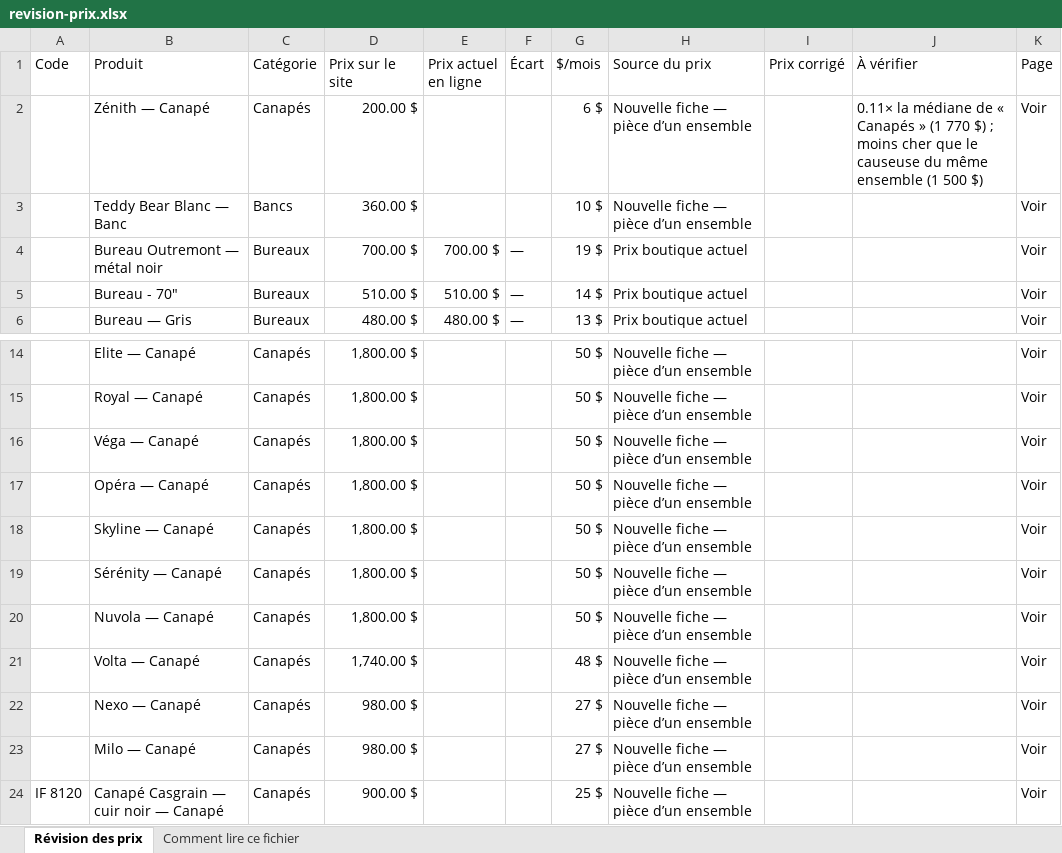
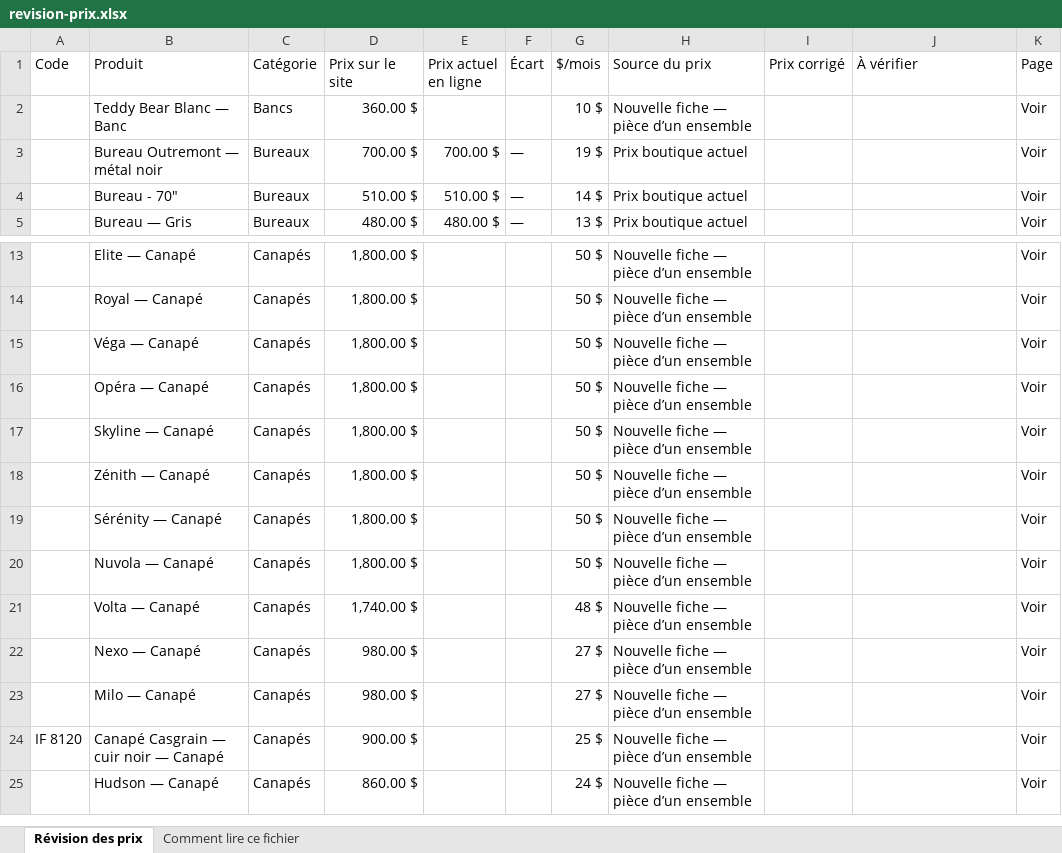
Before and after one commit to maisoninfuze-star/confort-demo, an Excel workbook: web/exports/revision-prix.xlsx, sheet Révision des prix, drawn as a sheet; only a part is shown, gaps mark what is left out; the shorter side is filled out with more unchanged rows; values as stored, in another font and other column widths than the file's, no cell formats; removed rows and columns are numbered as before the commit, all else as after; the diff names each change by its address in the sheet, - before the commit and + after, or states it on an @@ line.

```diff
--- a/web/exports/revision-prix.xlsx (sheet Révision des prix)
+++ b/web/exports/revision-prix.xlsx (sheet Révision des prix)
-row 2:  | Zénith — Canapé | Canapés | 200.00 $ |  |  | 6 $ | Nouvelle fiche — pièce d’un ensemble |  | 0.11× la médiane de « Canapés » (1 770 $) ; moins cher que le causeuse du même ensemble (1 500 $) | Voir
+row 18:  | Zénith — Canapé | Canapés | 1,800.00 $ |  |  | 50 $ | Nouvelle fiche — pièce d’un ensemble |  |  | Voir
```
Also changed, not shown: cell formats, 7 other files.
